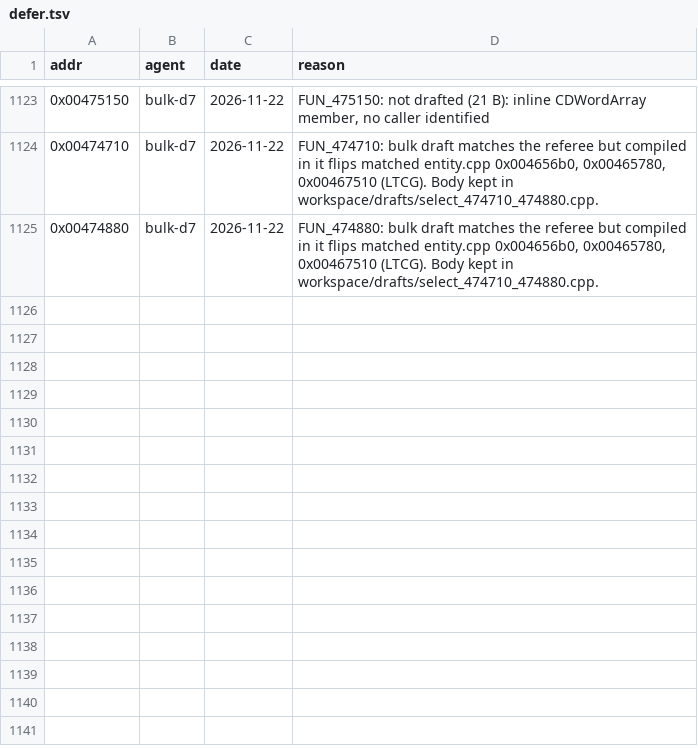
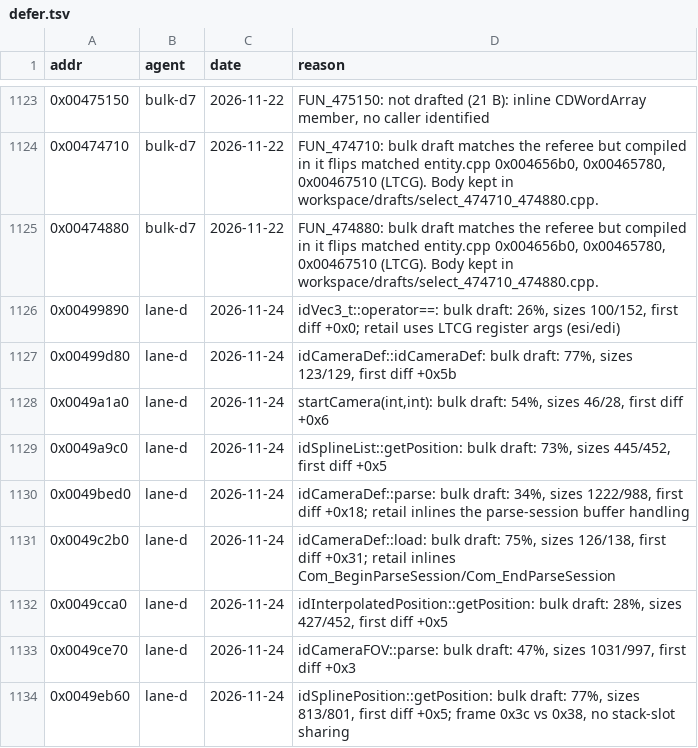
Before and after one commit to nawaftahir/cod2_wip, a TSV file: ledger/defer.tsv, drawn as a sheet; only a part is shown, gaps mark what is left out.

Commit message:
splines: claim 55 verified rows, idSplinePosition 0xc0 layout, retail assert lines, defer 9 drafts

```diff
--- a/ledger/defer.tsv
+++ b/ledger/defer.tsv
@@ -1125 +1125,10 @@ addr	agent	date	reason
 0x00474880	bulk-d7	2026-11-22	FUN_474880: bulk draft matches the referee but compiled in it flips matched entity.cpp 0x004656b0, 0x00465780, 0x00467510 (LTCG). Body kept in workspace/drafts/select_474710_474880.cpp.
+0x00499890	lane-d	2026-11-24	idVec3_t::operator==: bulk draft: 26%, sizes 100/152, first diff +0x0; retail uses LTCG register args (esi/edi)
+0x00499d80	lane-d	2026-11-24	idCameraDef::idCameraDef: bulk draft: 77%, sizes 123/129, first diff +0x5b
+0x0049a1a0	lane-d	2026-11-24	startCamera(int,int): bulk draft: 54%, sizes 46/28, first diff +0x6
+0x0049a9c0	lane-d	2026-11-24	idSplineList::getPosition: bulk draft: 73%, sizes 445/452, first diff +0x5
+0x0049bed0	lane-d	2026-11-24	idCameraDef::parse: bulk draft: 34%, sizes 1222/988, first diff +0x18; retail inlines the parse-session buffer handling
+0x0049c2b0	lane-d	2026-11-24	idCameraDef::load: bulk draft: 75%, sizes 126/138, first diff +0x31; retail inlines Com_BeginParseSession/Com_EndParseSession
+0x0049cca0	lane-d	2026-11-24	idInterpolatedPosition::getPosition: bulk draft: 28%, sizes 427/452, first diff +0x5
+0x0049ce70	lane-d	2026-11-24	idCameraFOV::parse: bulk draft: 47%, sizes 1031/997, first diff +0x3
+0x0049eb60	lane-d	2026-11-24	idSplinePosition::getPosition: bulk draft: 77%, sizes 813/801, first diff +0x5; frame 0x3c vs 0x38, no stack-slot sharing
```
Also changed, not shown: ledger/matches.tsv, 7 other files.
